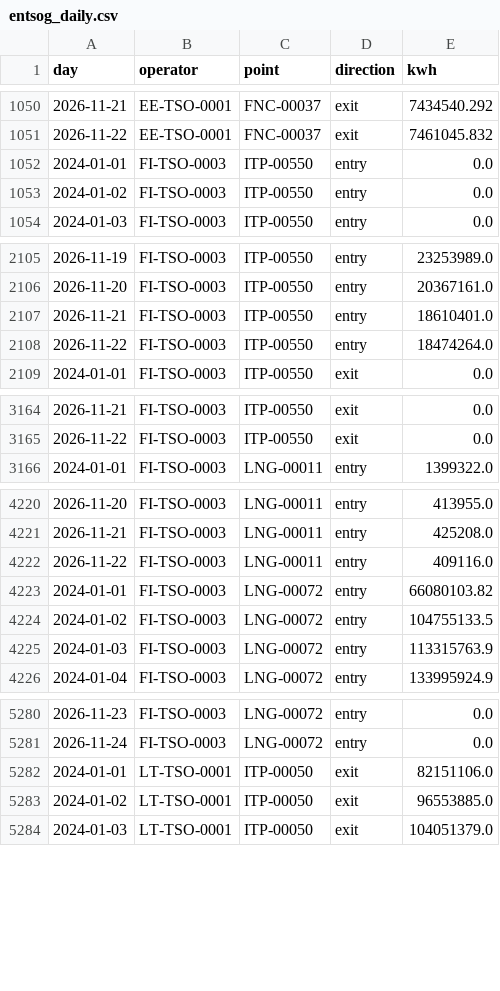
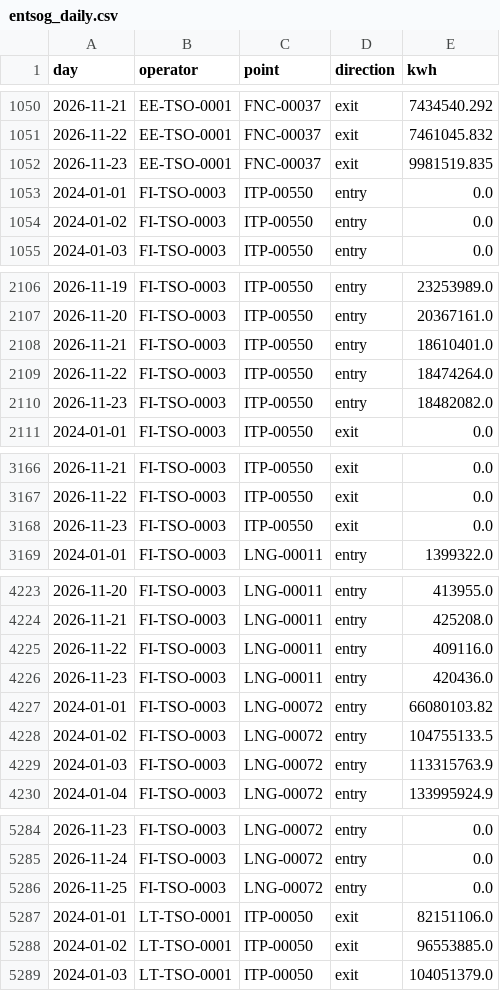
Before and after one commit to Timppamies/Exit_flows, a CSV file: data/entsog_daily.csv, drawn as a sheet; only a part is shown, gaps mark what is left out; the diff covers the shown part only; the diff names each change by its address in the sheet, - before the commit and + after, or states it on an @@ line.

```diff
--- a/data/entsog_daily.csv
+++ b/data/entsog_daily.csv
+row 1052: 2026-11-23 | EE-TSO-0001 | FNC-00037 | exit | 9981519.835
+row 2110: 2026-11-23 | FI-TSO-0003 | ITP-00550 | entry | 18482082.0
+row 3168: 2026-11-23 | FI-TSO-0003 | ITP-00550 | exit | 0.0
+row 4226: 2026-11-23 | FI-TSO-0003 | LNG-00011 | entry | 420436.0
+row 5286: 2026-11-25 | FI-TSO-0003 | LNG-00072 | entry | 0.0
```
Also changed, not shown: 9 added rows and 5 edited cells elsewhere in this file, 1 other file.
